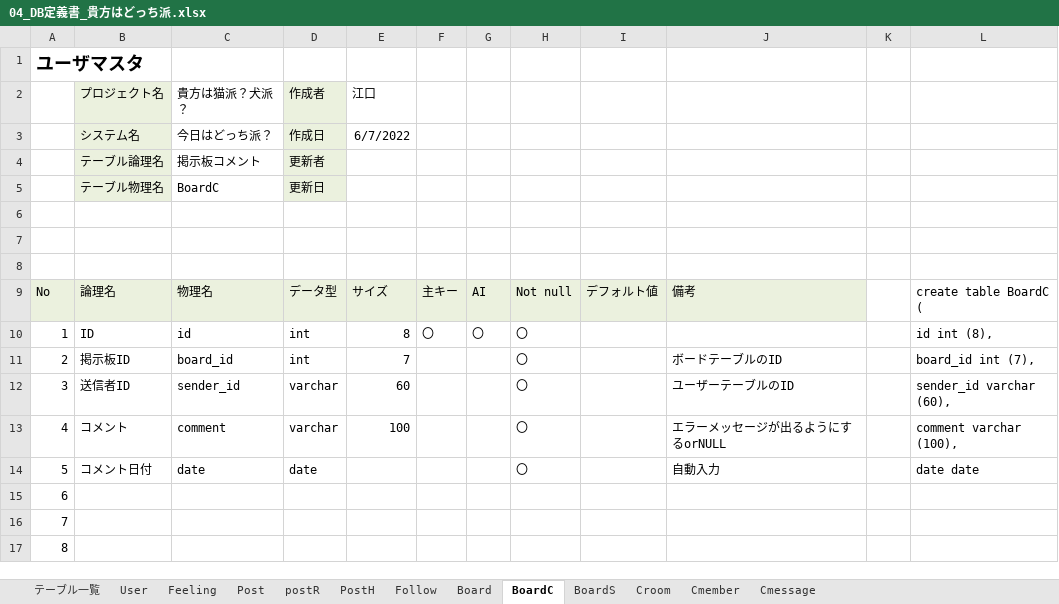
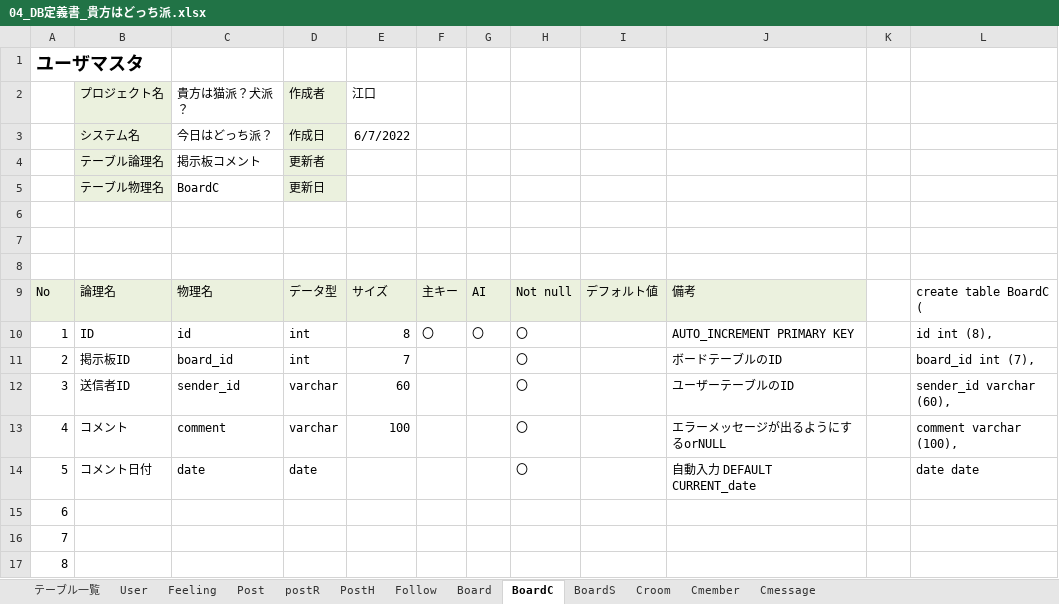
Before and after one commit to dojo2022/B-4, an Excel workbook: doc/04_DB定義書_貴方はどっち派.xlsx, sheet BoardC, drawn as a sheet; only a part is shown; values as stored, in another font and other column widths than the file's, no borders; the diff names each change by its address in the sheet, - before the commit and + after, or states it on an @@ line.

```diff
--- a/doc/04_DB定義書_貴方はどっち派.xlsx (sheet BoardC)
+++ b/doc/04_DB定義書_貴方はどっち派.xlsx (sheet BoardC)
-J10: (empty)
+J10: AUTO_INCREMENT PRIMARY KEY
-J14: 自動入力
+J14: 自動入力 DEFAULT CURRENT_date
```
Also changed, not shown: sheet Cmessage, sheet Board, sheet User, sheet Post, sheet Croom, sheet PostH, 5 more sheets.
